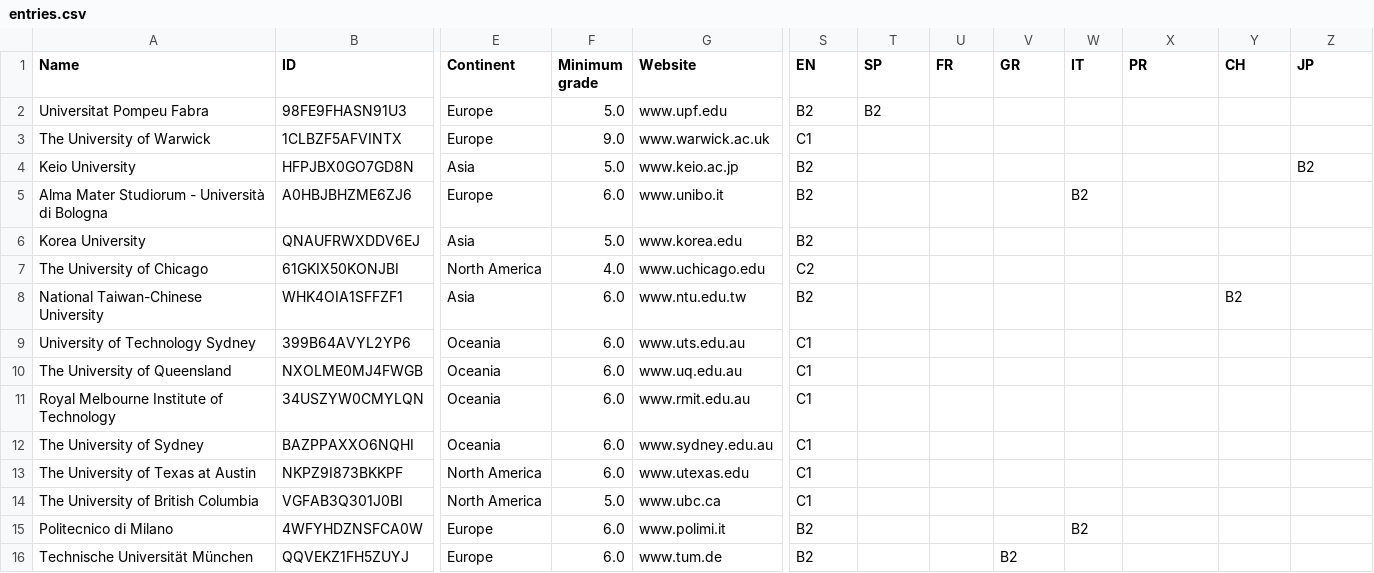
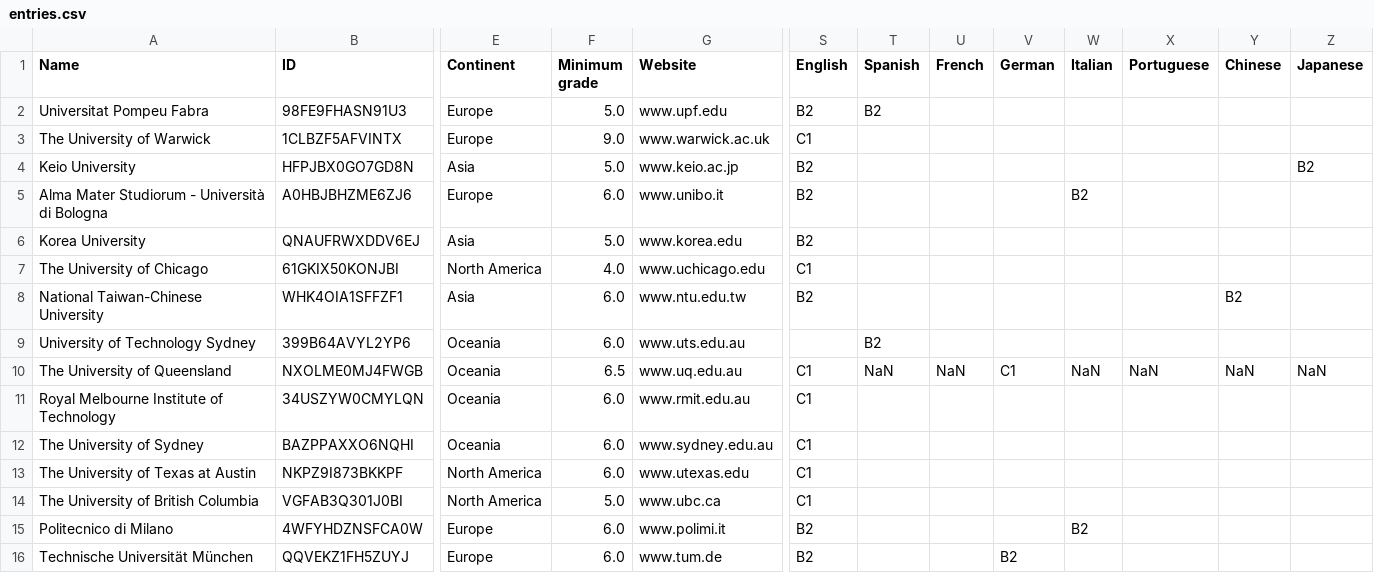
Before and after one commit to marcserranos/TCB-mobility-project, a CSV file: data/entries.csv, drawn as a sheet; only a part is shown, gaps mark what is left out; the diff names each change by its address in the sheet, - before the commit and + after, or states it on an @@ line.

Commit message:
Languages data transfer finished

```diff
--- a/data/entries.csv
+++ b/data/entries.csv
-S1: EN
+S1: English
-T1: SP
+T1: Spanish
-U1: FR
+U1: French
-V1: GR
+V1: German
-W1: IT
+W1: Italian
-X1: PR
+X1: Portuguese
-Y1: CH
+Y1: Chinese
-Z1: JP
+Z1: Japanese
-S7 (English): C2
+S7 (English): C1
-S9 (English): C1
+S9 (English): (empty)
-T9 (Spanish): (empty)
+T9 (Spanish): B2
-F10 (Minimum grade): 6.0
+F10 (Minimum grade): 6.5
-T10 (Spanish): (empty)
+T10 (Spanish): NaN
-U10 (French): (empty)
+U10 (French): NaN
-V10 (German): (empty)
+V10 (German): C1
-W10 (Italian): (empty)
+W10 (Italian): NaN
-X10 (Portuguese): (empty)
+X10 (Portuguese): NaN
-Y10 (Chinese): (empty)
+Y10 (Chinese): NaN
-Z10 (Japanese): (empty)
+Z10 (Japanese): NaN
```
Also changed, not shown: 1 other file.
